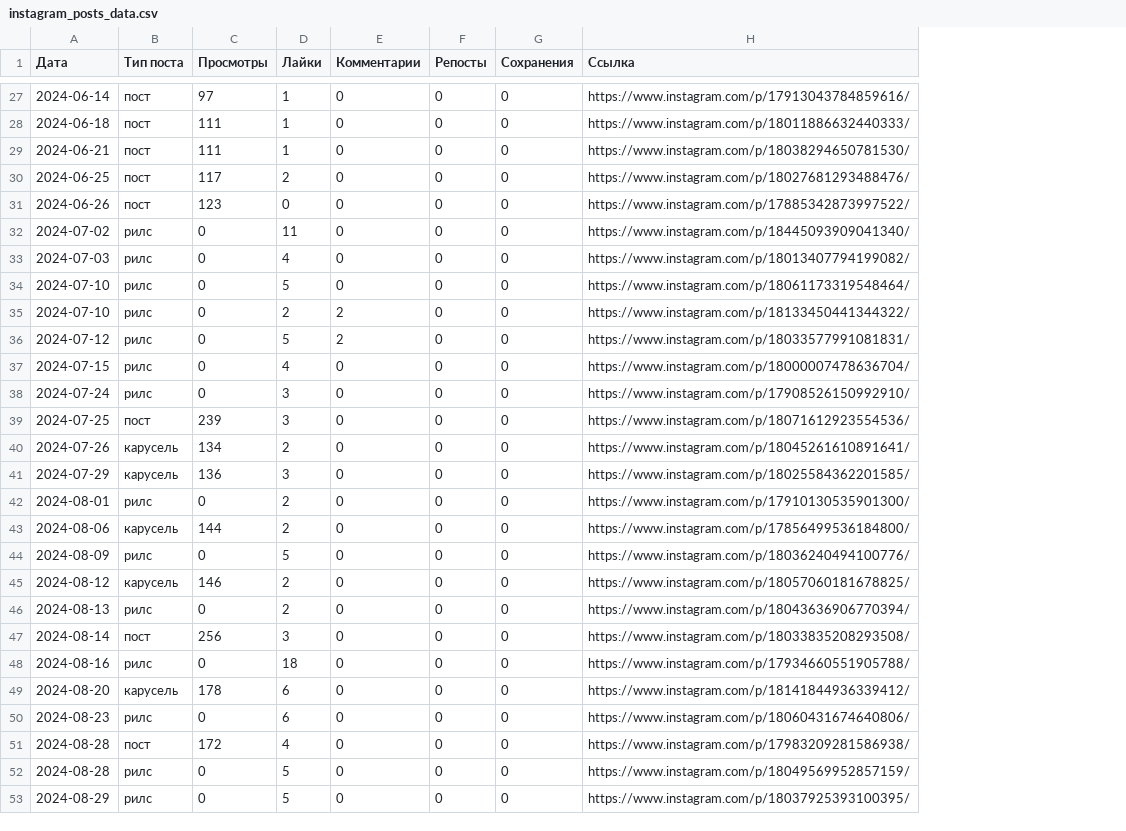
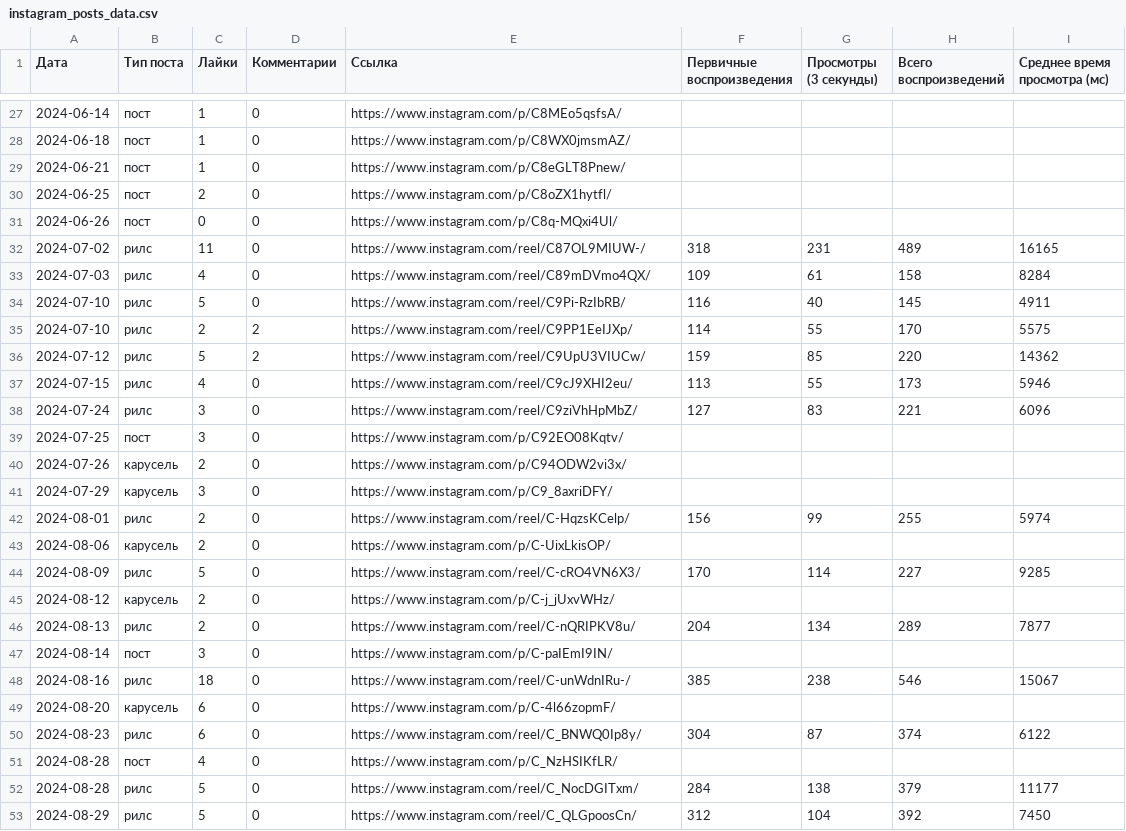
Before and after one commit to user1177-ux/ko_instagram_data, a CSV file: instagram_posts_data.csv, drawn as a sheet; only a part is shown, gaps mark what is left out; removed rows and columns are numbered as before the commit, all else as after; the diff covers the shown part only; the diff names each change by its address in the sheet, - before the commit and + after, or states it on an @@ line.

```diff
--- a/instagram_posts_data.csv
+++ b/instagram_posts_data.csv
-column C (Просмотры), rows 27-53: 97 | 111 | 111 | 117 | 123 | 0 | 0 | 0 | 0 | 0 | 0 | 0 | 239 | 134 | 136 | 0 | 144 | 0 | 146 | 0 | 256 | 0 | 178 | 0 | 172 | 0 | 0
-column F (Репосты), rows 27-53: all 0
-column G (Сохранения), rows 27-53: all 0
+column F (Первичные воспроизведения), rows 32-53: 318 | 109 | 116 | 114 | 159 | 113 | 127 |  |  |  | 156 |  | 170 |  | 204 |  | 385 |  | 304 |  | 284 | 312
+column G (Просмотры (3 секунды)), rows 32-53: 231 | 61 | 40 | 55 | 85 | 55 | 83 |  |  |  | 99 |  | 114 |  | 134 |  | 238 |  | 87 |  | 138 | 104
+column H (Всего воспроизведений), rows 32-53: 489 | 158 | 145 | 170 | 220 | 173 | 221 |  |  |  | 255 |  | 227 |  | 289 |  | 546 |  | 374 |  | 379 | 392
+column I (Среднее время просмотра (мс)), rows 32-53: 16165 | 8284 | 4911 | 5575 | 14362 | 5946 | 6096 |  |  |  | 5974 |  | 9285 |  | 7877 |  | 15067 |  | 6122 |  | 11177 | 7450
-E27 (Ссылка): https://www.instagram.com/p/17913043784859616/
+E27 (Ссылка): https://www.instagram.com/p/C8MEo5qsfsA/
-E28 (Ссылка): https://www.instagram.com/p/18011886632440333/
+E28 (Ссылка): https://www.instagram.com/p/C8WX0jmsmAZ/
-E29 (Ссылка): https://www.instagram.com/p/18038294650781530/
+E29 (Ссылка): https://www.instagram.com/p/C8eGLT8Pnew/
-E30 (Ссылка): https://www.instagram.com/p/18027681293488476/
+E30 (Ссылка): https://www.instagram.com/p/C8oZX1hytfl/
-E31 (Ссылка): https://www.instagram.com/p/17885342873997522/
+E31 (Ссылка): https://www.instagram.com/p/C8q-MQxi4Ul/
-E32 (Ссылка): https://www.instagram.com/p/18445093909041340/
+E32 (Ссылка): https://www.instagram.com/reel/C87OL9MIUW-/
-E33 (Ссылка): https://www.instagram.com/p/18013407794199082/
+E33 (Ссылка): https://www.instagram.com/reel/C89mDVmo4QX/
-E34 (Ссылка): https://www.instagram.com/p/18061173319548464/
+E34 (Ссылка): https://www.instagram.com/reel/C9Pi-RzIbRB/
-E35 (Ссылка): https://www.instagram.com/p/18133450441344322/
+E35 (Ссылка): https://www.instagram.com/reel/C9PP1EeIJXp/
-E36 (Ссылка): https://www.instagram.com/p/18033577991081831/
+E36 (Ссылка): https://www.instagram.com/reel/C9UpU3VIUCw/
-E37 (Ссылка): https://www.instagram.com/p/18000007478636704/
+E37 (Ссылка): https://www.instagram.com/reel/C9cJ9XHI2eu/
-E38 (Ссылка): https://www.instagram.com/p/17908526150992910/
+E38 (Ссылка): https://www.instagram.com/reel/C9ziVhHpMbZ/
-E39 (Ссылка): https://www.instagram.com/p/18071612923554536/
+E39 (Ссылка): https://www.instagram.com/p/C92EO08Kqtv/
-E40 (Ссылка): https://www.instagram.com/p/18045261610891641/
+E40 (Ссылка): https://www.instagram.com/p/C94ODW2vi3x/
-E41 (Ссылка): https://www.instagram.com/p/18025584362201585/
+E41 (Ссылка): https://www.instagram.com/p/C9_8axriDFY/
-E42 (Ссылка): https://www.instagram.com/p/17910130535901300/
+E42 (Ссылка): https://www.instagram.com/reel/C-HqzsKCelp/
-E43 (Ссылка): https://www.instagram.com/p/17856499536184800/
+E43 (Ссылка): https://www.instagram.com/p/C-UixLkisOP/
-E44 (Ссылка): https://www.instagram.com/p/18036240494100776/
+E44 (Ссылка): https://www.instagram.com/reel/C-cRO4VN6X3/
-E45 (Ссылка): https://www.instagram.com/p/18057060181678825/
+E45 (Ссылка): https://www.instagram.com/p/C-j_jUxvWHz/
-E46 (Ссылка): https://www.instagram.com/p/18043636906770394/
+E46 (Ссылка): https://www.instagram.com/reel/C-nQRIPKV8u/
-E47 (Ссылка): https://www.instagram.com/p/18033835208293508/
+E47 (Ссылка): https://www.instagram.com/p/C-paIEmI9IN/
-E48 (Ссылка): https://www.instagram.com/p/17934660551905788/
+E48 (Ссылка): https://www.instagram.com/reel/C-unWdnIRu-/
-E49 (Ссылка): https://www.instagram.com/p/18141844936339412/
+E49 (Ссылка): https://www.instagram.com/p/C-4l66zopmF/
-E50 (Ссылка): https://www.instagram.com/p/18060431674640806/
+E50 (Ссылка): https://www.instagram.com/reel/C_BNWQ0Ip8y/
-E51 (Ссылка): https://www.instagram.com/p/17983209281586938/
+E51 (Ссылка): https://www.instagram.com/p/C_NzHSIKfLR/
-E52 (Ссылка): https://www.instagram.com/p/18049569952857159/
+E52 (Ссылка): https://www.instagram.com/reel/C_NocDGITxm/
-E53 (Ссылка): https://www.instagram.com/p/18037925393100395/
+E53 (Ссылка): https://www.instagram.com/reel/C_QLGpoosCn/
```
Also changed, not shown: 37 edited cells elsewhere in this file.
